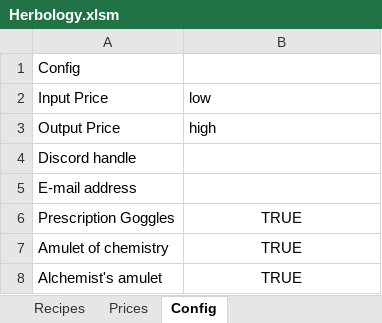
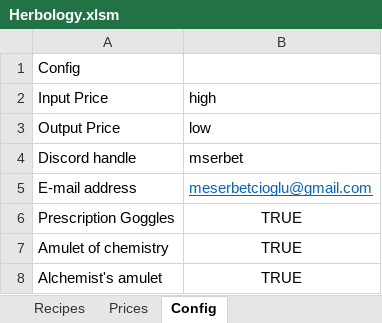
Before and after one commit to meserbetcioglu/OSRS-Herb, an Excel workbook: Herbology.xlsm, sheet Config, drawn as a sheet; values as stored, in another font and other column widths than the file's, no borders; the diff names each change by its address in the sheet, - before the commit and + after, or states it on an @@ line.

```diff
--- a/Herbology.xlsm (sheet Config)
+++ b/Herbology.xlsm (sheet Config)
-B2: low
+B2: high
-B3: high
+B3: low
-B4: (empty)
+B4: mserbet
-B5: (empty)
+B5: meserbetcioglu@gmail.com
```
Also changed, not shown: sheet Recipes, sheet Prices, formulas that keep their value, hidden cells.
